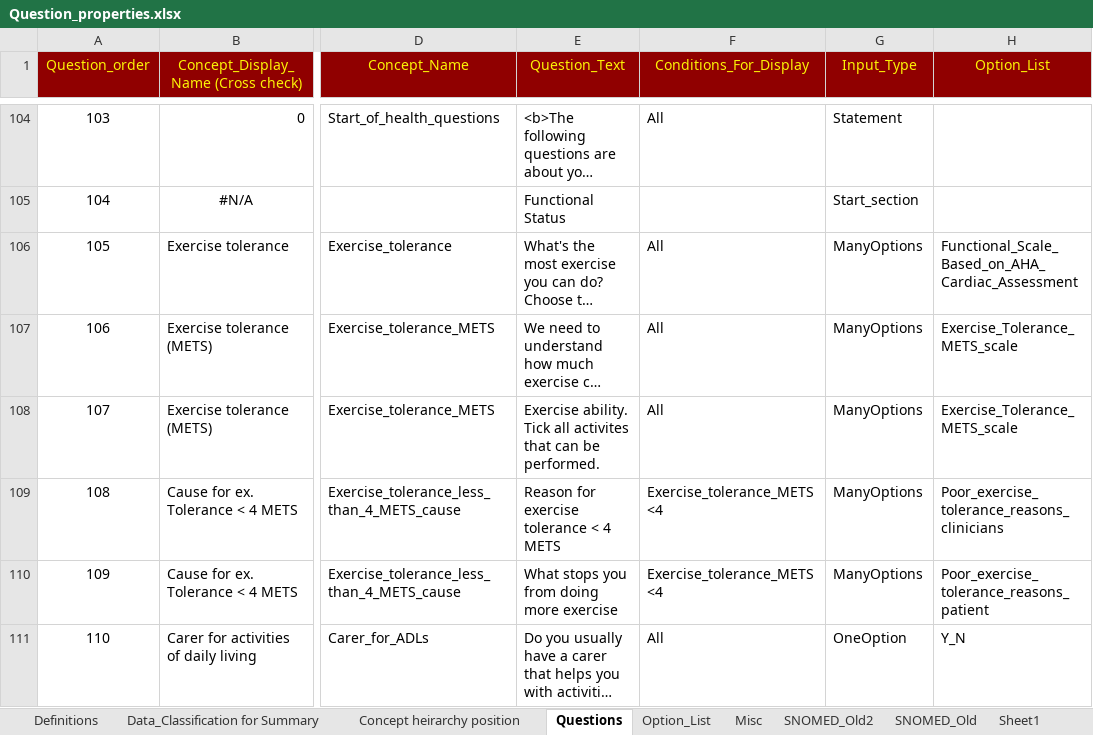
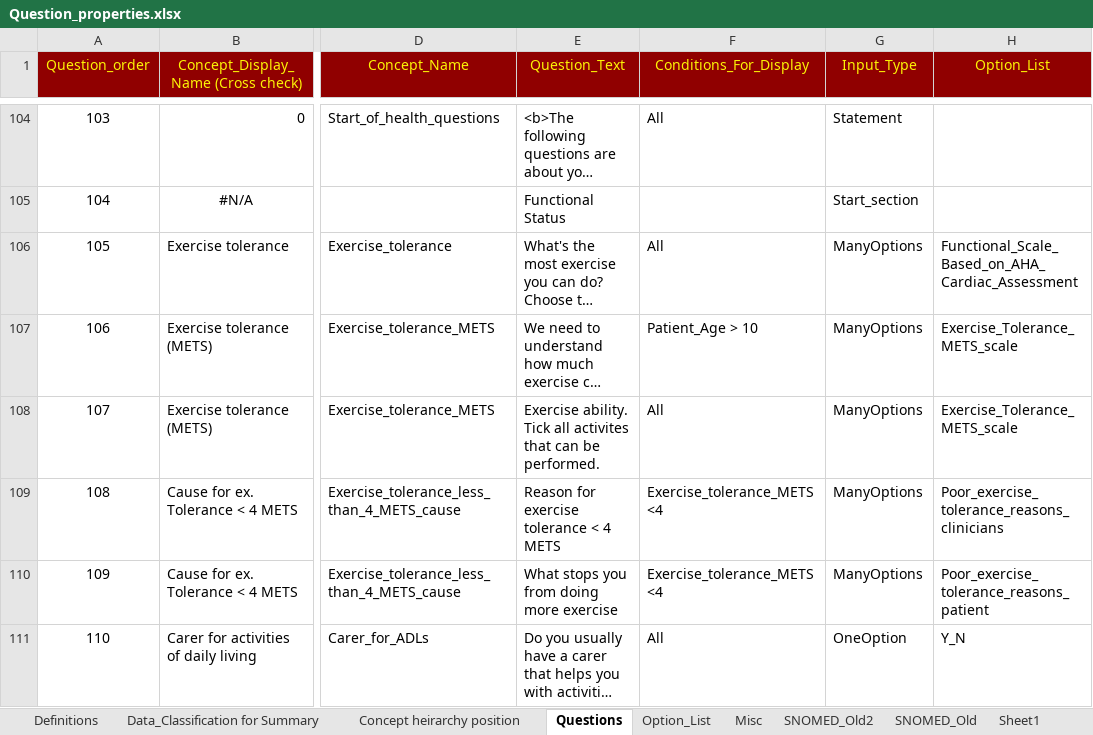
Before and after one commit to dbelavy/periop_open, an Excel workbook: spreadsheet/Question_properties.xlsx, sheet Questions, drawn as a sheet; only a part is shown, gaps mark what is left out; long unchanged cells end in …; values as stored, in another font and other column widths than the file's, no borders; charts and pictures not drawn; the diff names each change by its address in the sheet, - before the commit and + after, or states it on an @@ line.

Commit message:
Minor changes to spreadsheet.  Added spaces in patient information.  See if it works.

```diff
--- a/spreadsheet/Question_properties.xlsx (sheet Questions)
+++ b/spreadsheet/Question_properties.xlsx (sheet Questions)
-F107 (Conditions_For_Display): All
+F107 (Conditions_For_Display): Patient_Age > 10
```
Also changed, not shown: 2 other files.
